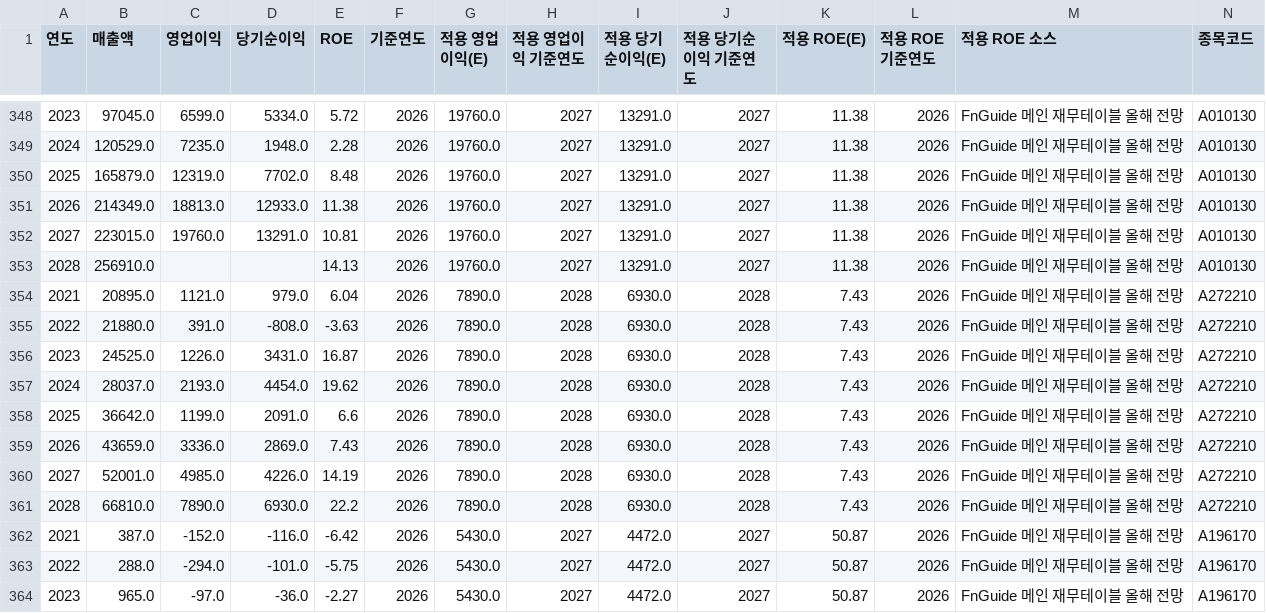
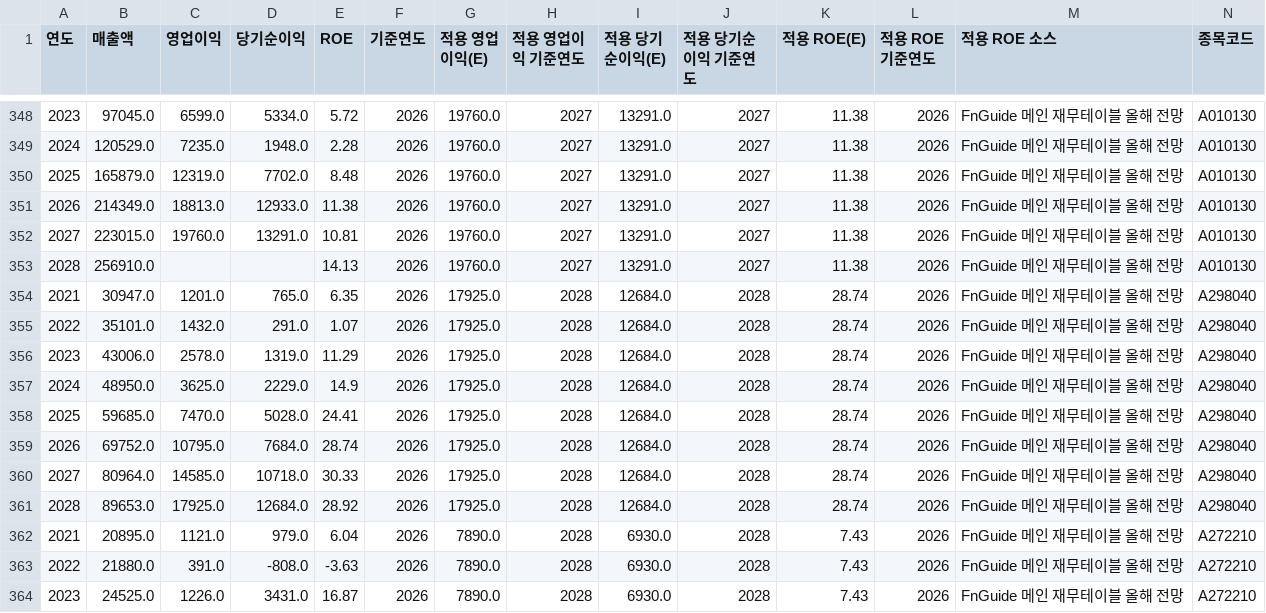
Before and after one commit to Leesuh1/portfolio-rebalancer, a CSV file: outputs/financials_raw.csv, drawn as a sheet; only a part is shown, gaps mark what is left out; the shorter side is filled out with more unchanged rows; rows hold the shown columns only; the diff names each change by its address in the sheet, - before the commit and + after, or states it on an @@ line.

```diff
--- a/outputs/financials_raw.csv
+++ b/outputs/financials_raw.csv
+row 354: 2021 | 30947.0 | 1201.0 | 765.0 | 6.35 | 2026 | 17925.0 | 2028 | 12684.0 | 2028 | 28.74 | 2026 | FnGuide 메인 재무테이블 올해 전망 | A298040
+row 355: 2022 | 35101.0 | 1432.0 | 291.0 | 1.07 | 2026 | 17925.0 | 2028 | 12684.0 | 2028 | 28.74 | 2026 | FnGuide 메인 재무테이블 올해 전망 | A298040
+row 356: 2023 | 43006.0 | 2578.0 | 1319.0 | 11.29 | 2026 | 17925.0 | 2028 | 12684.0 | 2028 | 28.74 | 2026 | FnGuide 메인 재무테이블 올해 전망 | A298040
+row 357: 2024 | 48950.0 | 3625.0 | 2229.0 | 14.9 | 2026 | 17925.0 | 2028 | 12684.0 | 2028 | 28.74 | 2026 | FnGuide 메인 재무테이블 올해 전망 | A298040
+row 358: 2025 | 59685.0 | 7470.0 | 5028.0 | 24.41 | 2026 | 17925.0 | 2028 | 12684.0 | 2028 | 28.74 | 2026 | FnGuide 메인 재무테이블 올해 전망 | A298040
+row 359: 2026 | 69752.0 | 10795.0 | 7684.0 | 28.74 | 2026 | 17925.0 | 2028 | 12684.0 | 2028 | 28.74 | 2026 | FnGuide 메인 재무테이블 올해 전망 | A298040
+row 360: 2027 | 80964.0 | 14585.0 | 10718.0 | 30.33 | 2026 | 17925.0 | 2028 | 12684.0 | 2028 | 28.74 | 2026 | FnGuide 메인 재무테이블 올해 전망 | A298040
+row 361: 2028 | 89653.0 | 17925.0 | 12684.0 | 28.92 | 2026 | 17925.0 | 2028 | 12684.0 | 2028 | 28.74 | 2026 | FnGuide 메인 재무테이블 올해 전망 | A298040
```
Also changed, not shown: 1 other file.
